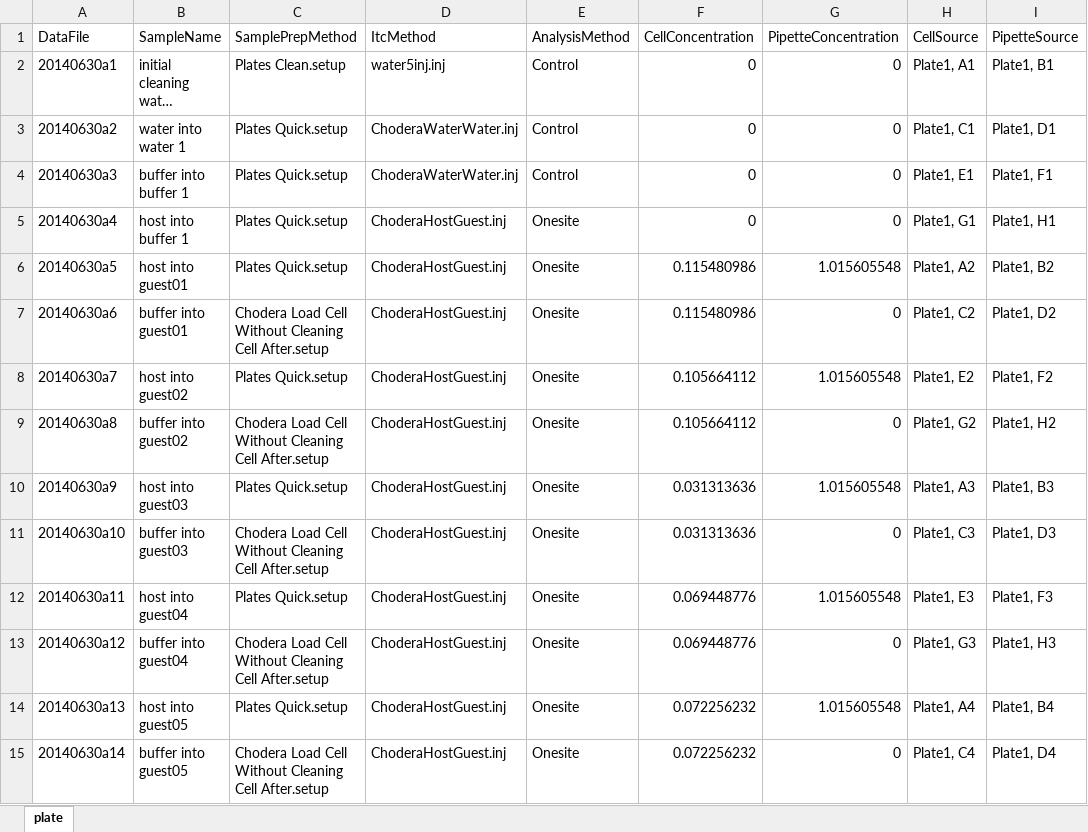
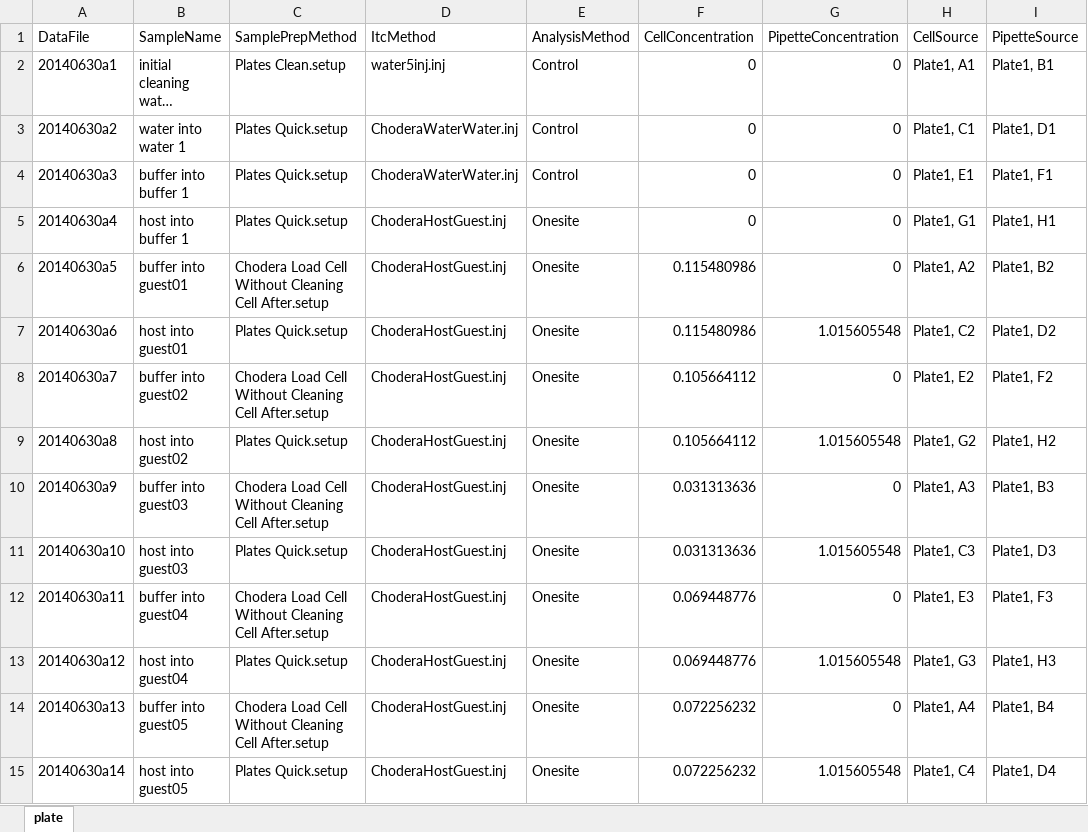
Before and after one commit to choderalab/host-guest, an Excel workbook: SAMPL4-CB7/itc/run-itc.xlsx, sheet plate, drawn as a sheet; only a part is shown; long unchanged cells end in …; values as stored, in another font and other column widths than the file's, no borders; the diff covers the shown part only; the diff names each change by its address in the sheet, - before the commit and + after, or states it on an @@ line.

Commit message:
Buffer into guest titrations are now performed before host into guest titrations.

```diff
--- a/SAMPL4-CB7/itc/run-itc.xlsx (sheet plate)
+++ b/SAMPL4-CB7/itc/run-itc.xlsx (sheet plate)
-B6 (SampleName): host into guest01
+B6 (SampleName): buffer into guest01
-C6 (SamplePrepMethod): Plates Quick.setup
+C6 (SamplePrepMethod): Chodera Load Cell Without Cleaning Cell After.setup
-G6 (PipetteConcentration): 1.015605548
+G6 (PipetteConcentration): 0
-B7 (SampleName): buffer into guest01
+B7 (SampleName): host into guest01
-C7 (SamplePrepMethod): Chodera Load Cell Without Cleaning Cell After.setup
+C7 (SamplePrepMethod): Plates Quick.setup
-G7 (PipetteConcentration): 0
+G7 (PipetteConcentration): 1.015605548
-B8 (SampleName): host into guest02
+B8 (SampleName): buffer into guest02
-C8 (SamplePrepMethod): Plates Quick.setup
+C8 (SamplePrepMethod): Chodera Load Cell Without Cleaning Cell After.setup
-G8 (PipetteConcentration): 1.015605548
+G8 (PipetteConcentration): 0
-B9 (SampleName): buffer into guest02
+B9 (SampleName): host into guest02
-C9 (SamplePrepMethod): Chodera Load Cell Without Cleaning Cell After.setup
+C9 (SamplePrepMethod): Plates Quick.setup
-G9 (PipetteConcentration): 0
+G9 (PipetteConcentration): 1.015605548
-B10 (SampleName): host into guest03
+B10 (SampleName): buffer into guest03
-C10 (SamplePrepMethod): Plates Quick.setup
+C10 (SamplePrepMethod): Chodera Load Cell Without Cleaning Cell After.setup
-G10 (PipetteConcentration): 1.015605548
+G10 (PipetteConcentration): 0
-B11 (SampleName): buffer into guest03
+B11 (SampleName): host into guest03
-C11 (SamplePrepMethod): Chodera Load Cell Without Cleaning Cell After.setup
+C11 (SamplePrepMethod): Plates Quick.setup
-G11 (PipetteConcentration): 0
+G11 (PipetteConcentration): 1.015605548
-B12 (SampleName): host into guest04
+B12 (SampleName): buffer into guest04
-C12 (SamplePrepMethod): Plates Quick.setup
+C12 (SamplePrepMethod): Chodera Load Cell Without Cleaning Cell After.setup
-G12 (PipetteConcentration): 1.015605548
+G12 (PipetteConcentration): 0
-B13 (SampleName): buffer into guest04
+B13 (SampleName): host into guest04
-C13 (SamplePrepMethod): Chodera Load Cell Without Cleaning Cell After.setup
+C13 (SamplePrepMethod): Plates Quick.setup
-G13 (PipetteConcentration): 0
+G13 (PipetteConcentration): 1.015605548
-B14 (SampleName): host into guest05
+B14 (SampleName): buffer into guest05
-C14 (SamplePrepMethod): Plates Quick.setup
+C14 (SamplePrepMethod): Chodera Load Cell Without Cleaning Cell After.setup
-G14 (PipetteConcentration): 1.015605548
+G14 (PipetteConcentration): 0
-B15 (SampleName): buffer into guest05
+B15 (SampleName): host into guest05
-C15 (SamplePrepMethod): Chodera Load Cell Without Cleaning Cell After.setup
+C15 (SamplePrepMethod): Plates Quick.setup
-G15 (PipetteConcentration): 0
+G15 (PipetteConcentration): 1.015605548
```
Also changed, not shown: 6 edited cells elsewhere in this sheet, 2 other files.
